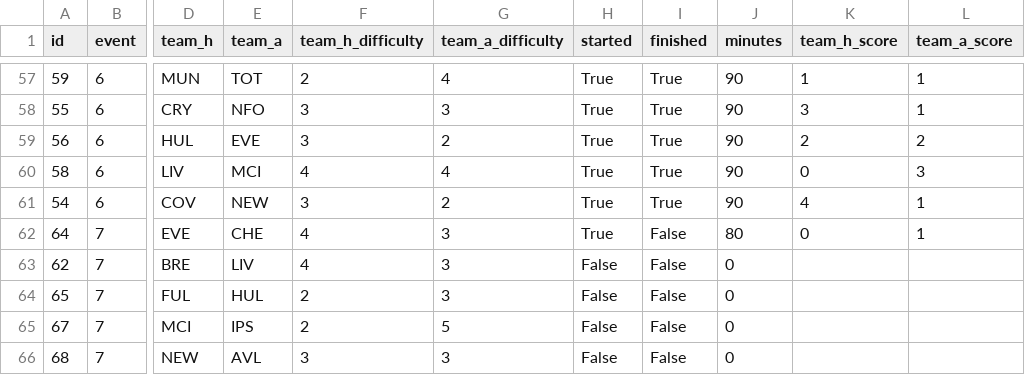
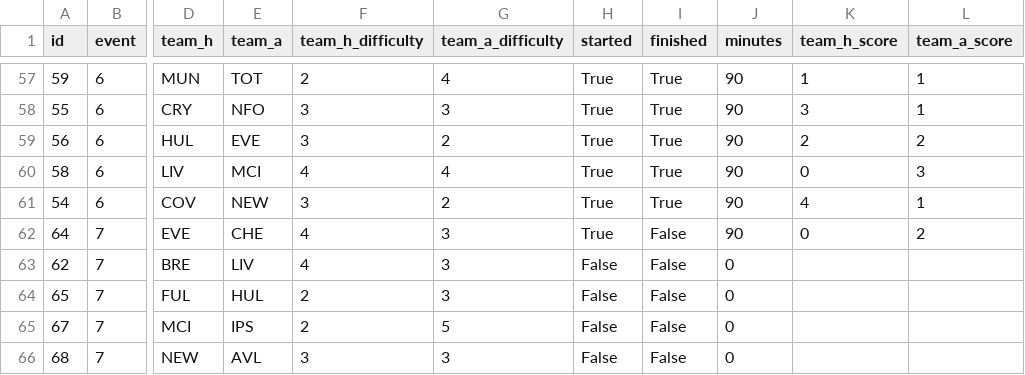
Before and after one commit to tsrng5b7zw-bot/sync, a CSV file: data/latest/fixtures.csv, drawn as a sheet; only a part is shown, gaps mark what is left out; the diff names each change by its address in the sheet, - before the commit and + after, or states it on an @@ line.

```diff
--- a/data/latest/fixtures.csv
+++ b/data/latest/fixtures.csv
-J62 (minutes): 80
+J62 (minutes): 90
-L62 (team_a_score): 1
+L62 (team_a_score): 2
```
Also changed, not shown: data/latest/league.csv, data/latest/live_gw7.csv, 6 other files.
